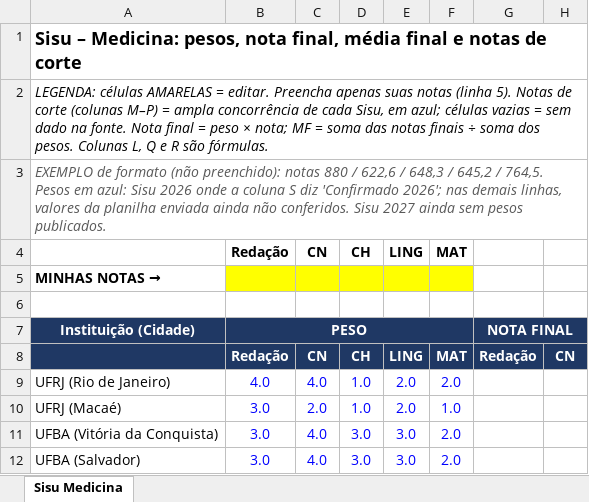
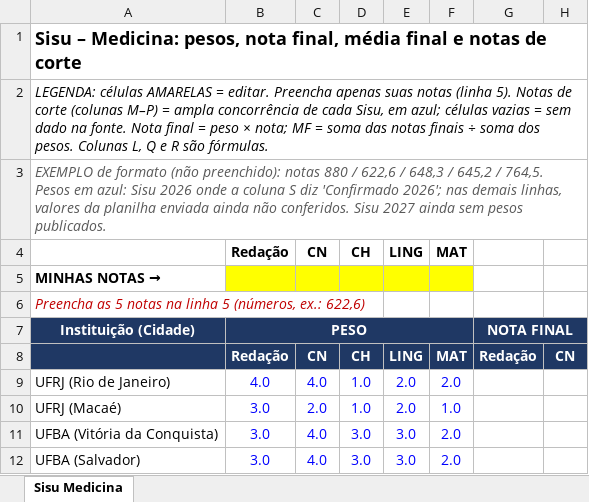
Before and after one commit to raphadesouzars-commits/desktop-tutorial, an Excel workbook: Sisu_Medicina_Pesos.xlsx, sheet Sisu Medicina, drawn as a sheet; only a part is shown; values as stored, in another font and other column widths than the file's, no borders; the diff names each change by its address in the sheet, - before the commit and + after, or states it on an @@ line.

```diff
--- a/Sisu_Medicina_Pesos.xlsx (sheet Sisu Medicina)
+++ b/Sisu_Medicina_Pesos.xlsx (sheet Sisu Medicina)
-A6 (Instituição (Cidade)): (empty)
+A6 (Instituição (Cidade)): Preencha as 5 notas na linha 5 (números, ex.: 622,6)
```
